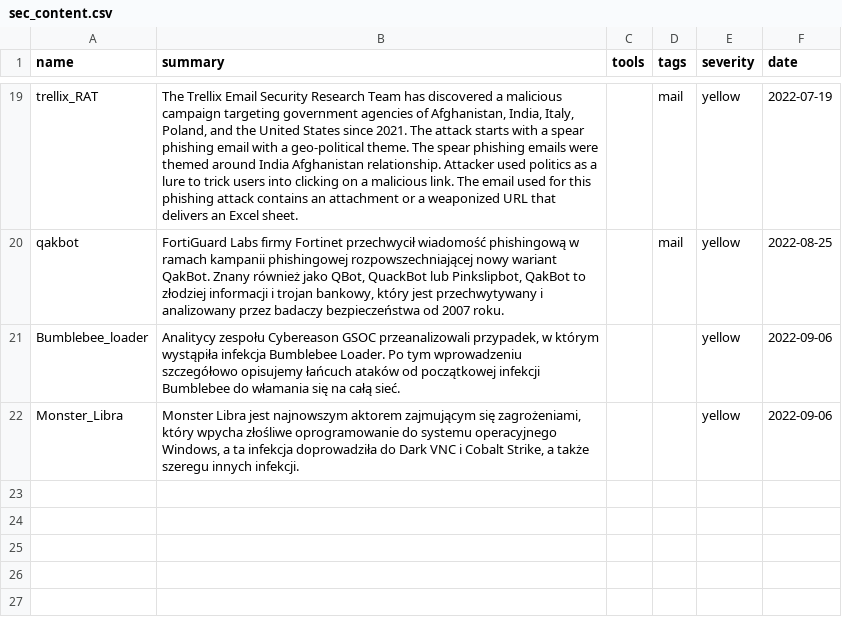
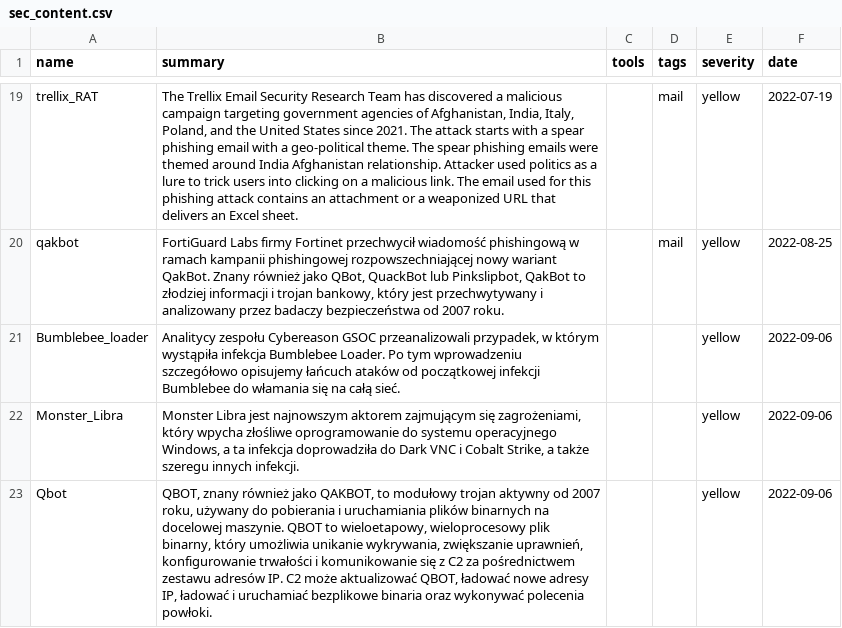
Before and after one commit to kfidur/Tedteam-security, a CSV file: sec_content.csv, drawn as a sheet; only a part is shown, gaps mark what is left out; the diff names each change by its address in the sheet, - before the commit and + after, or states it on an @@ line.

```diff
--- a/sec_content.csv
+++ b/sec_content.csv
+row 23: Qbot | QBOT, znany również jako QAKBOT, to modułowy trojan aktywny od 2007 roku, używany do pobierania i uruchamiania plików binarnych na docelowej maszynie. QBOT to wieloetapowy, wieloprocesowy plik binarny, który umożliwia unikanie wykrywania, zwiększanie uprawnień, konfigurowanie trwałości i komunikowanie się z C2 za pośrednictwem zestawu adresów IP. C2 może aktualizować QBOT, ładować nowe adresy IP, ładować i uruchamiać bezplikowe binaria oraz wykonywać polecenia powłoki. |  |  | yellow | 2022-09-06
```
Also changed, not shown: sc-ioc.csv, tedteam-ip-iocs.csv.
